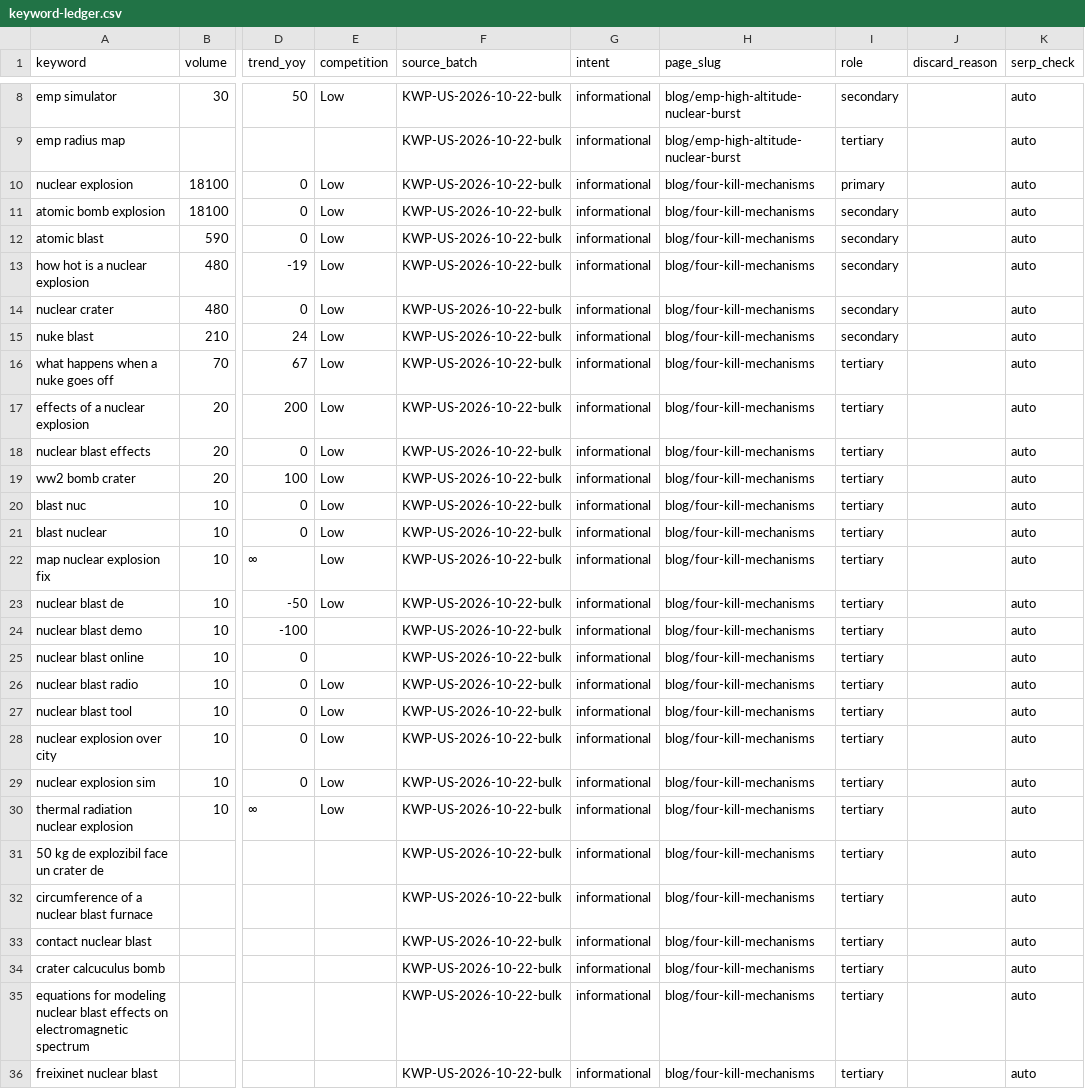
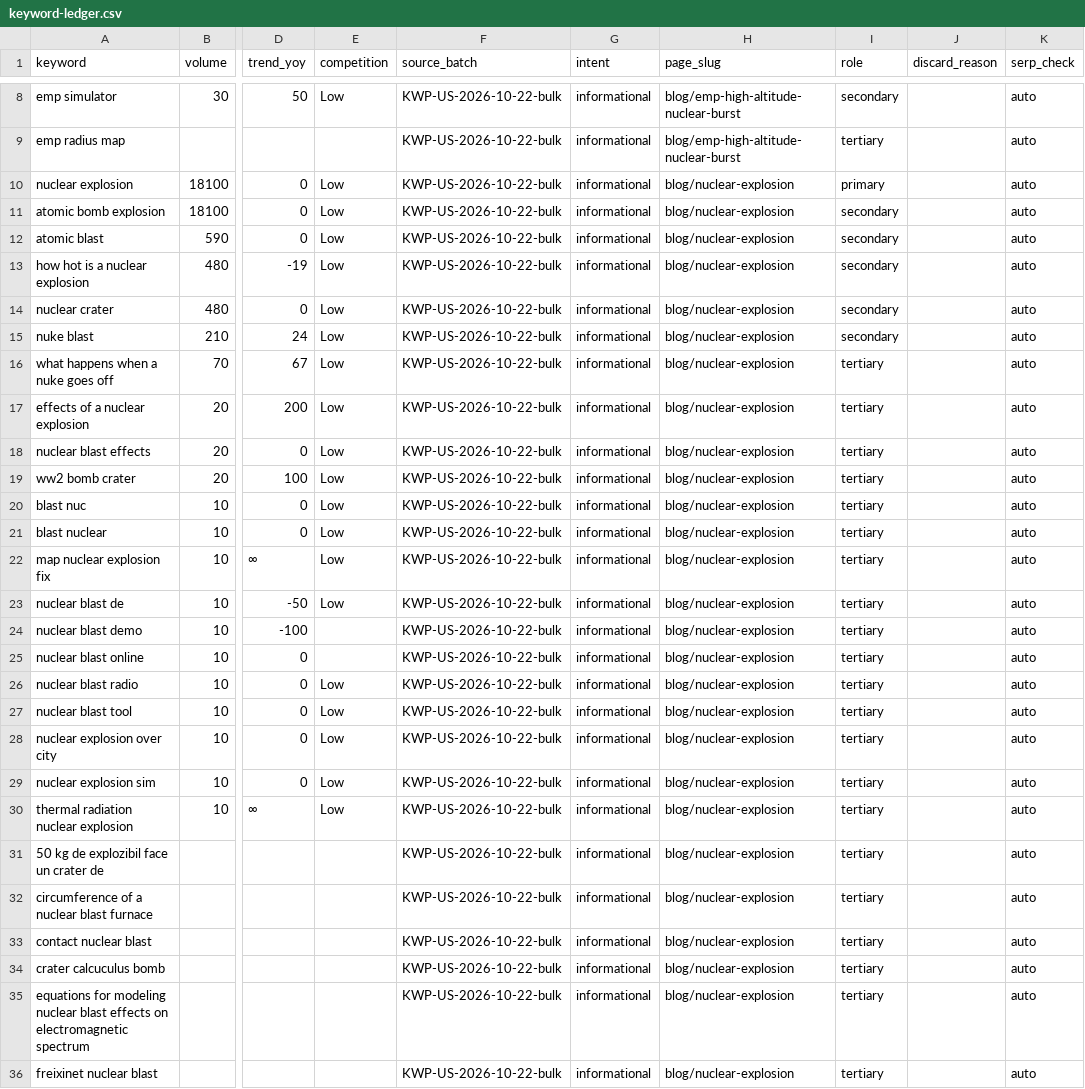
Before and after one commit to Mapstor/nuke-blast-simulator, a CSV file: research/keyword-ledger.csv, drawn as a sheet; only a part is shown, gaps mark what is left out; the diff covers the shown part only; the diff names each change by its address in the sheet, - before the commit and + after, or states it on an @@ line.

```diff
--- a/research/keyword-ledger.csv
+++ b/research/keyword-ledger.csv
-H10:H36 (page_slug): blog/four-kill-mechanisms
+H10:H36 (page_slug): blog/nuclear-explosion
```
Also changed, not shown: 41 edited cells elsewhere in this file, research/page-map.csv, research/removed-strings.csv, 20 other files.
